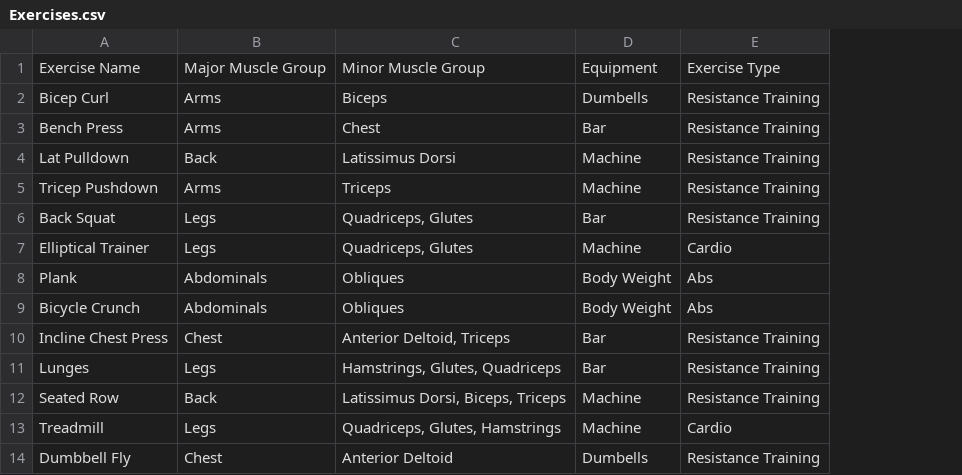
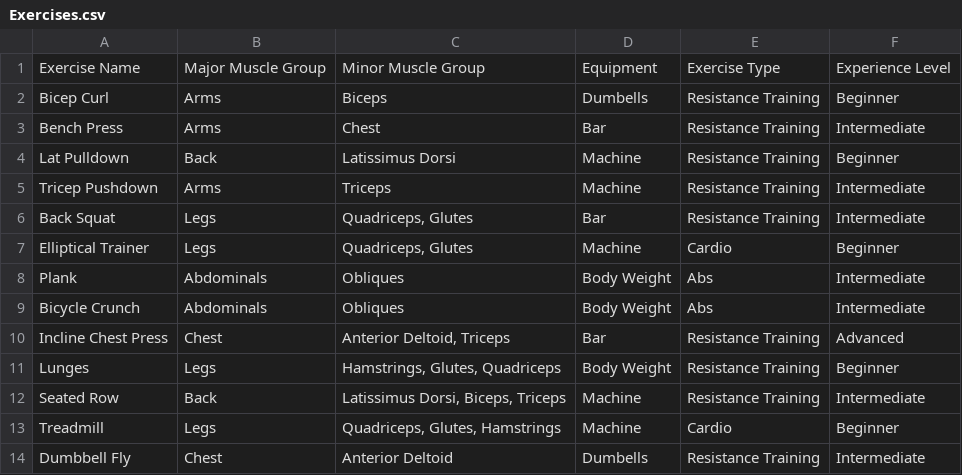
Before and after one commit to laurenedeans/3308_WorkoutGenerator, a CSV file: Exercises.csv, drawn as a sheet; only a part is shown; the diff names each change by its address in the sheet, - before the commit and + after, or states it on an @@ line.

Commit message:
Added Experience Level
Added Experience Level field to database (beginner, intermediate, advanced)

```diff
--- a/Exercises.csv
+++ b/Exercises.csv
+column F, rows 1-14: Experience Level | Beginner | Intermediate | Beginner | Intermediate | Intermediate | Beginner | Intermediate | Intermediate | Advanced | Beginner | Intermediate | Beginner | Intermediate
-D11: Bar
+D11: Body Weight
```
